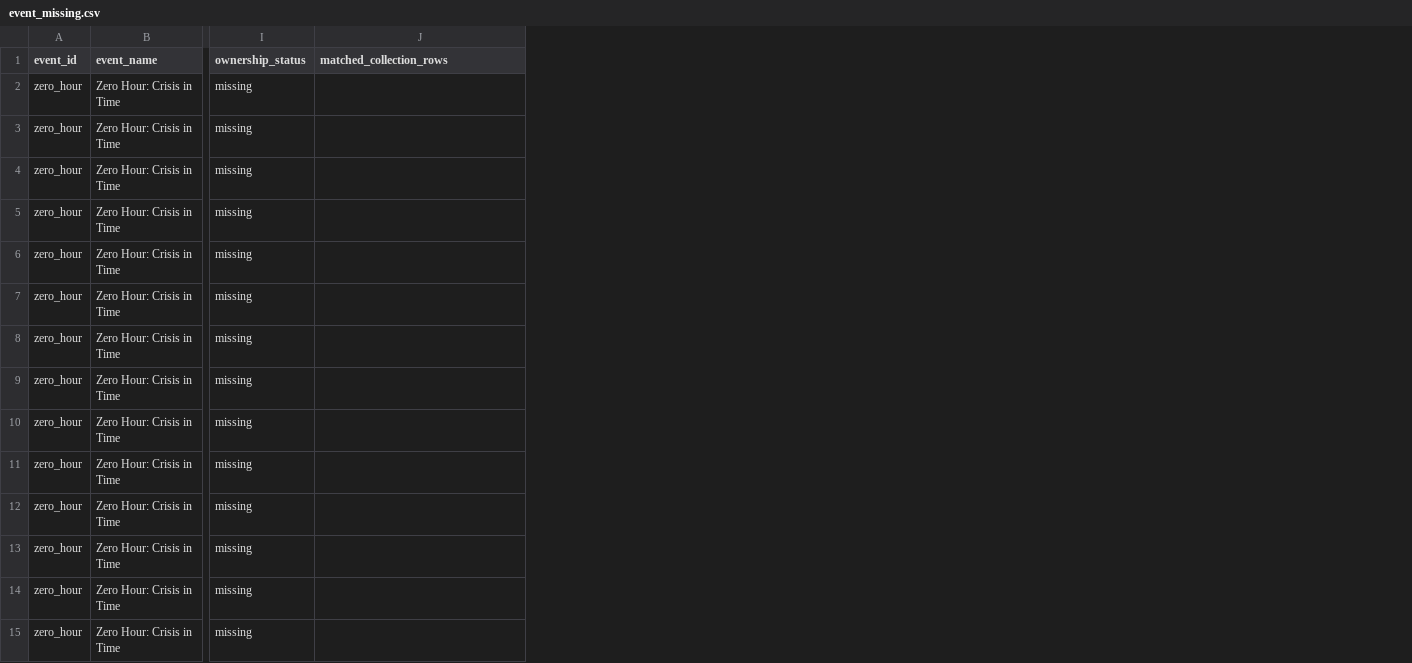
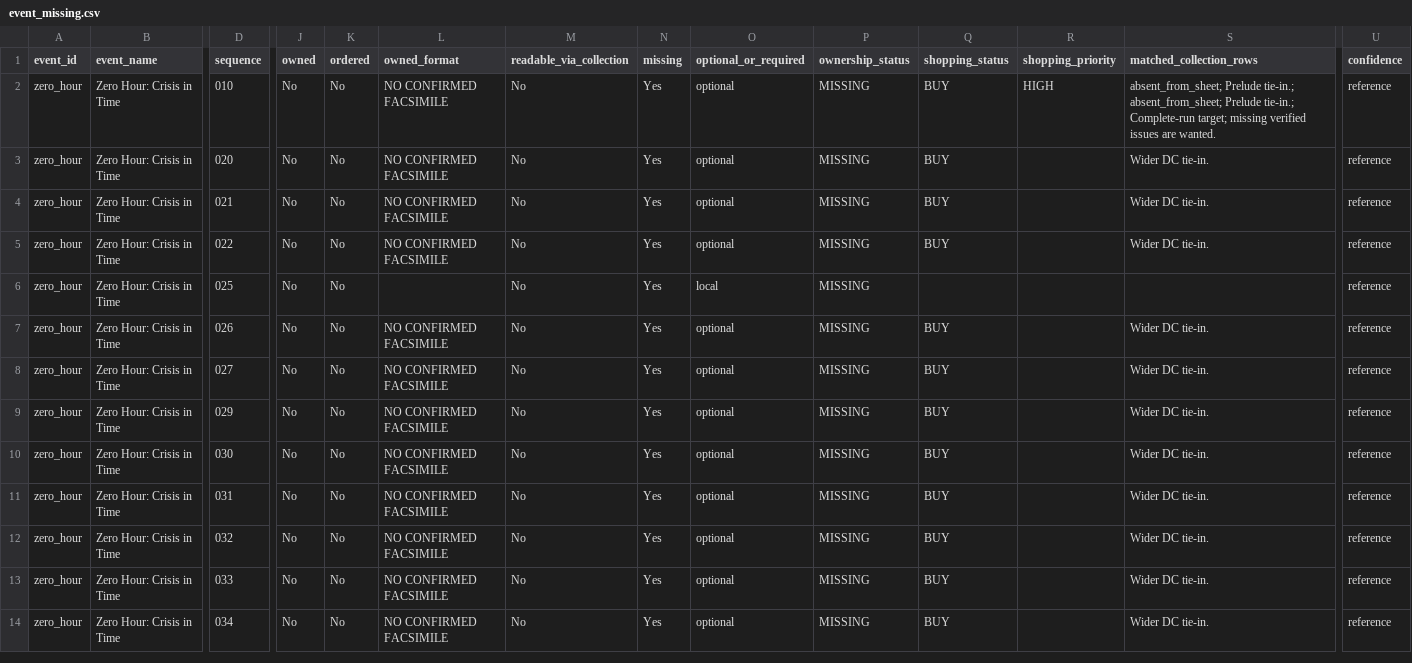
Before and after one commit to ajgowans/g-library, a CSV file: reports/event_missing.csv, drawn as a sheet; only a part is shown, gaps mark what is left out; removed rows and columns are numbered as before the commit, all else as after; rows hold the shown columns only; the diff covers the shown part only; the diff names each change by its address in the sheet, - before the commit and + after, or states it on an @@ line.

```diff
--- a/reports/event_missing.csv
+++ b/reports/event_missing.csv
+column D (sequence), rows 2-5: 010 | 020 | 021 | 022; rows 7-14: 026 | 027 | 029 | 030 | 031 | 032 | 033 | 034
+column J (owned), rows 2-5: all No; rows 7-14: all No
+column K (ordered), rows 2-5: all No; rows 7-14: all No
+column L (owned_format), rows 2-5: all NO CONFIRMED FACSIMILE; rows 7-14: all NO CONFIRMED FACSIMILE
+column M (readable_via_collection), rows 2-5: all No; rows 7-14: all No
+column N (missing), rows 2-5: all Yes; rows 7-14: all Yes
+column O (optional_or_required), rows 2-5: all optional; rows 7-14: all optional
+column Q (shopping_status), rows 2-5: all BUY; rows 7-14: all BUY
+column R (shopping_priority), row 2: HIGH
+column U (confidence), rows 2-5: all reference; rows 7-14: all reference
-P2 (ownership_status): missing
+P2 (ownership_status): MISSING
-S2 (matched_collection_rows): (empty)
+S2 (matched_collection_rows): absent_from_sheet; Prelude tie-in.; absent_from_sheet; Prelude tie-in.; Complete-run target; missing verified issues are wanted.
-row 3: zero_hour | Zero Hour: Crisis in Time | missing
-row 4: zero_hour | Zero Hour: Crisis in Time | missing
-P3:P5 (ownership_status): missing
+P3:P5 (ownership_status): MISSING
-S3:S5 (matched_collection_rows): (empty)
+S3:S5 (matched_collection_rows): Wider DC tie-in.
+row 6: zero_hour | Zero Hour: Crisis in Time | 025 | No | No |  | No | Yes | local | MISSING |  |  |  | reference
-P7:P14 (ownership_status): missing
+P7:P14 (ownership_status): MISSING
-S7:S14 (matched_collection_rows): (empty)
+S7:S14 (matched_collection_rows): Wider DC tie-in.
```
Also changed, not shown: 2 added rows and 52 edited cells elsewhere in this file, reports/batman_range_wantlist.csv, reports/event_bloodlines_checklist.csv, 6 other files.
